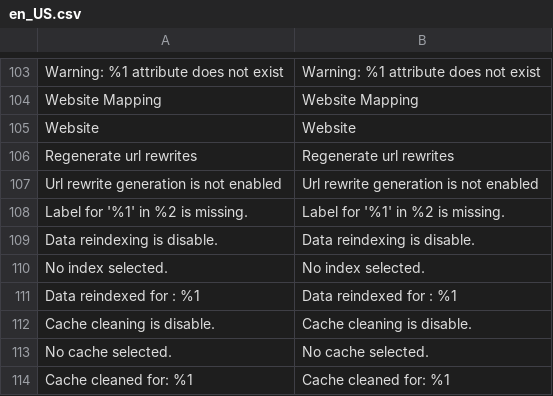
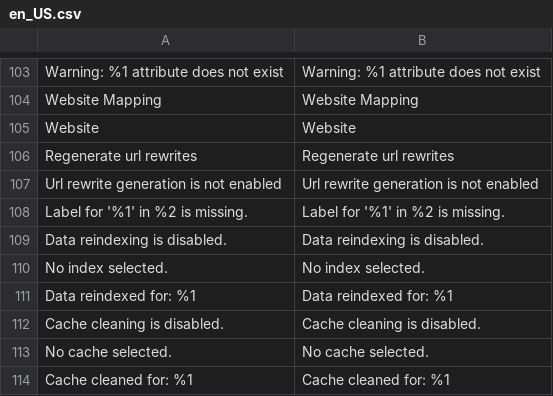
Before and after one commit to nbrabant/PIMGento-2-API, a CSV file: i18n/en_US.csv, drawn as a sheet; only a part is shown, gaps mark what is left out; the diff names each change by its address in the sheet, - before the commit and + after, or states it on an @@ line.

```diff
--- a/i18n/en_US.csv
+++ b/i18n/en_US.csv
-A109: Data reindexing is disable.
+A109: Data reindexing is disabled.
-B109: Data reindexing is disable.
+B109: Data reindexing is disabled.
-A111: Data reindexed for : %1
+A111: Data reindexed for: %1
-B111: Data reindexed for : %1
+B111: Data reindexed for: %1
-A112: Cache cleaning is disable.
+A112: Cache cleaning is disabled.
-B112: Cache cleaning is disable.
+B112: Cache cleaning is disabled.
```
Also changed, not shown: i18n/de_DE.csv, i18n/fr_FR.csv, 9 other files.
